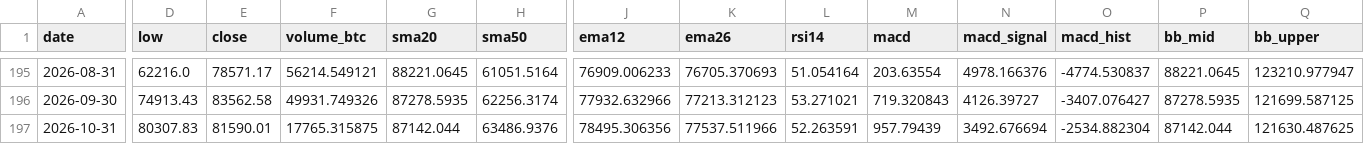
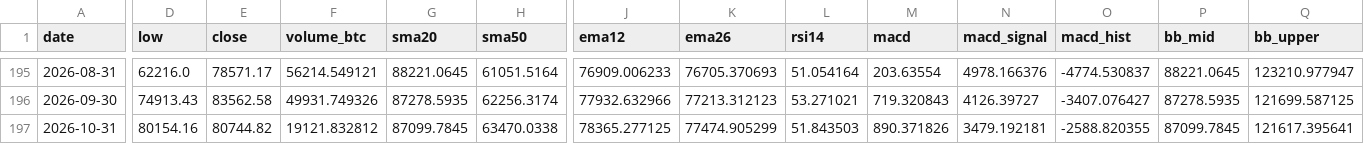
Before and after one commit to nateg511-wq/Daily-Weekly-Tracker, a CSV file: data/indicators_monthly.csv, drawn as a sheet; only a part is shown, gaps mark what is left out; the diff covers the shown part only; the diff names each change by its address in the sheet, - before the commit and + after, or states it on an @@ line.

```diff
--- a/data/indicators_monthly.csv
+++ b/data/indicators_monthly.csv
-D197 (low): 80307.83
+D197 (low): 80154.16
-E197 (close): 81590.01
+E197 (close): 80744.82
-F197 (volume_btc): 17765.315875
+F197 (volume_btc): 19121.832812
-G197 (sma20): 87142.044
+G197 (sma20): 87099.7845
-H197 (sma50): 63486.9376
+H197 (sma50): 63470.0338
-J197 (ema12): 78495.306356
+J197 (ema12): 78365.277125
-K197 (ema26): 77537.511966
+K197 (ema26): 77474.905299
-L197 (rsi14): 52.263591
+L197 (rsi14): 51.843503
-M197 (macd): 957.79439
+M197 (macd): 890.371826
-N197 (macd_signal): 3492.676694
+N197 (macd_signal): 3479.192181
-O197 (macd_hist): -2534.882304
+O197 (macd_hist): -2588.820355
-P197 (bb_mid): 87142.044
+P197 (bb_mid): 87099.7845
-Q197 (bb_upper): 121630.487625
+Q197 (bb_upper): 121617.395641
```
Also changed, not shown: 4 edited cells elsewhere in this file, data/btc_usd_daily.csv, data/btc_usd_daily_full.csv, 14 other files.
